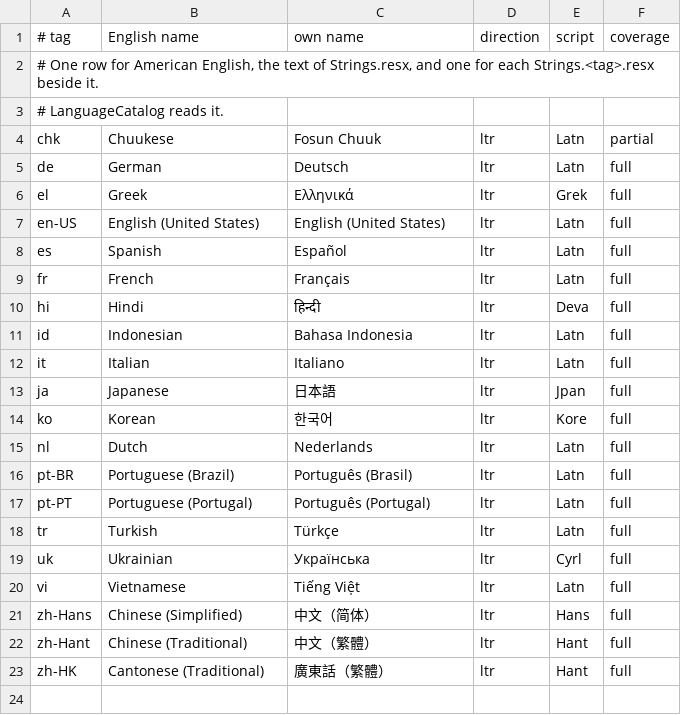
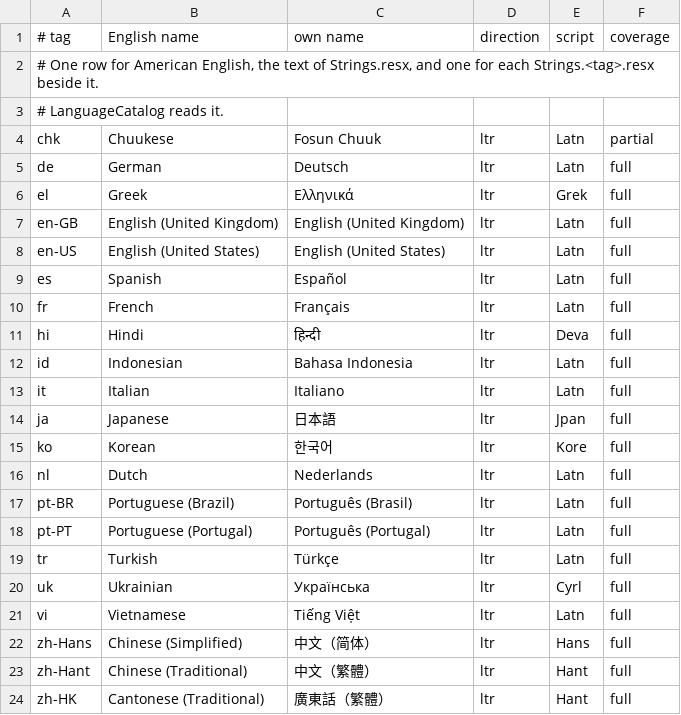
Before and after one commit to KLAVIATURKIN/PadForge, a TSV file: PadForge.App/Resources/Strings/Languages.tsv, drawn as a sheet.

Commit message:
Add British English (#505)
English (United Kingdom), en-GB, holds the 320 strings British English
writes differently from the American English of Strings.resx, as
Microsoft's English (UK) localization style guide sets them out: -ise,
-our and -re spellings, analogue, licence as a noun, tick for a check
mark, mouse mat, anticlockwise, no comma before the last item of a
list or before etc., full stops outside closing quotation marks, and
a passive where British English wants an object for the verb. Every
other string reads the American text. Product, project and license
names keep their owners' spelling: the Wooting Analog SDK, the $Q
Recognizer, the MIT License. Windows set to the English of a region
that writes British English, CLDR's en-001 family, reads it.

tools/l10n/en-GB-spelling.tsv pairs 1,174 American spellings with
their British forms. A test holds the British interface free of the
first column and the American one free of the second. It found
afterwards in one American string, now afterward.

The table holds 21 languages.

13,602 + 701 tests pass.

```diff
--- a/PadForge.App/Resources/Strings/Languages.tsv
+++ b/PadForge.App/Resources/Strings/Languages.tsv
@@ -6,2 +6,3 @@ de	German	Deutsch	ltr	Latn	full
 el	Greek	Ελληνικά	ltr	Grek	full
+en-GB	English (United Kingdom)	English (United Kingdom)	ltr	Latn	full
 en-US	English (United States)	English (United States)	ltr	Latn	full
```
Also changed, not shown: 5 other files.
